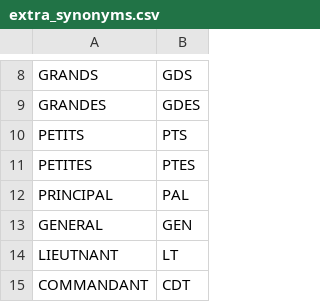
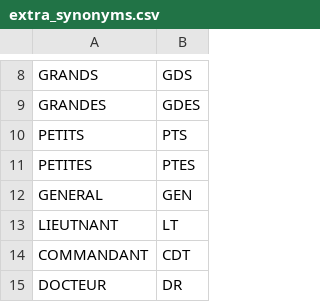
Before and after one commit to InseeFrLab/gaia-decoupage-nom-voie, a CSV file: src/decoupage_libelles/synonym_data/extra_synonyms.csv, drawn as a sheet; only a part is shown, gaps mark what is left out; the shorter side is filled out with more unchanged rows; the diff names each change by its address in the sheet, - before the commit and + after, or states it on an @@ line.

```diff
--- a/src/decoupage_libelles/synonym_data/extra_synonyms.csv
+++ b/src/decoupage_libelles/synonym_data/extra_synonyms.csv
-row 12: PRINCIPAL | PAL
```
Also changed, not shown: src/decoupage_libelles/synonym_data/type_voie_synonyms.csv.
